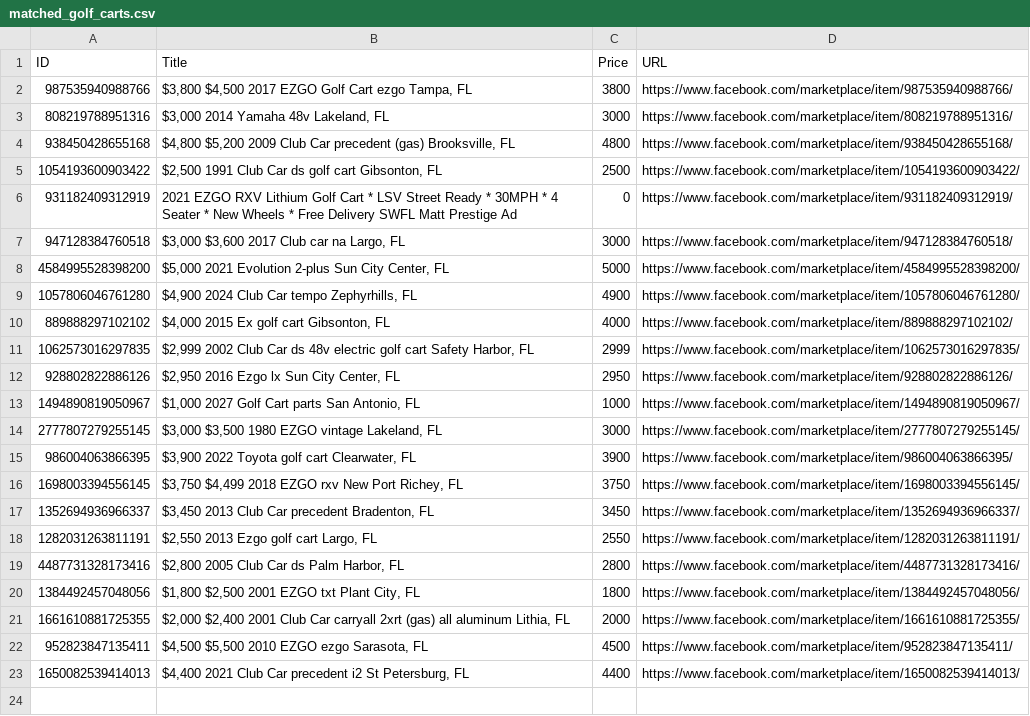
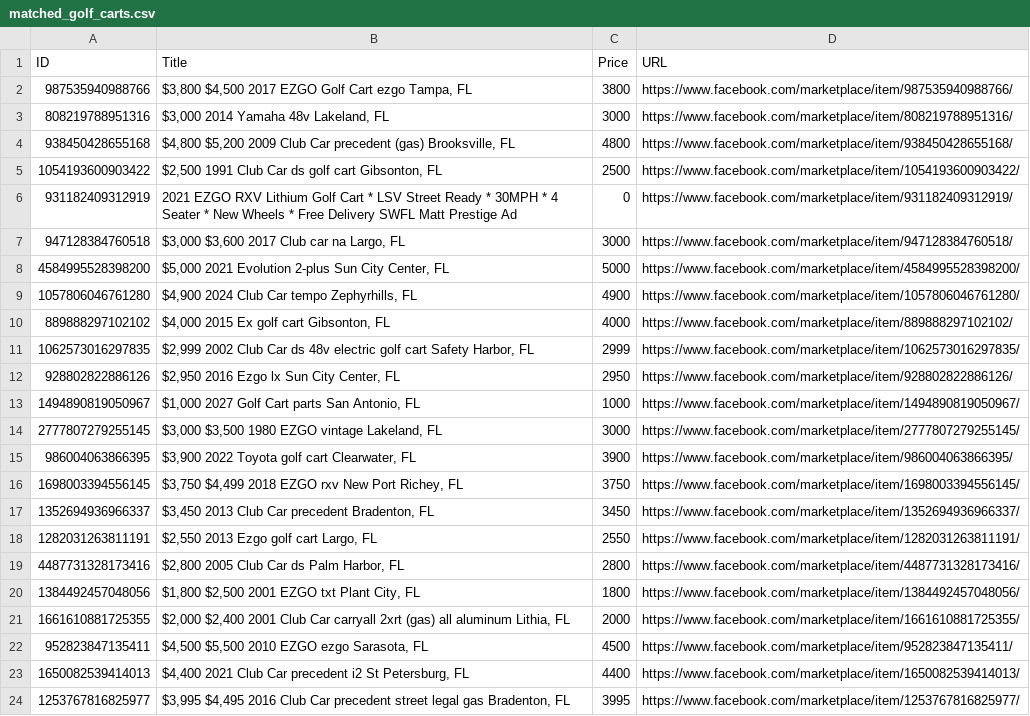
Before and after one commit to chipster1941-a11y/Land-Monitor, a CSV file: matched_golf_carts.csv, drawn as a sheet.

```diff
--- a/matched_golf_carts.csv
+++ b/matched_golf_carts.csv
@@ -23 +23,2 @@ ID,Title,Price,URL
 1650082539414013,"$4,400 2021 Club Car precedent i2 St Petersburg, FL",4400,https://www.facebook.com/marketplace/item/1650082539414013/
+1253767816825977,"$3,995 $4,495 2016 Club Car precedent street legal gas Bradenton, FL",3995,https://www.facebook.com/marketplace/item/1253767816825977/
```
Also changed, not shown: 1 other file.
